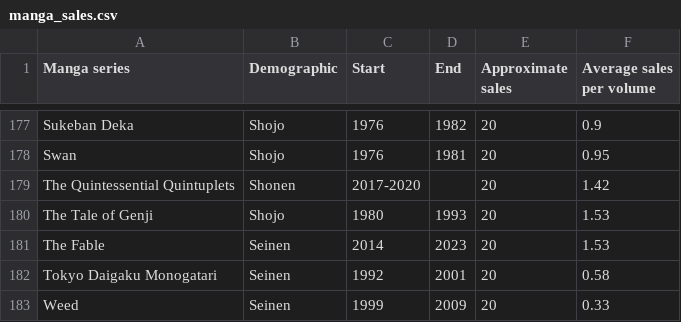
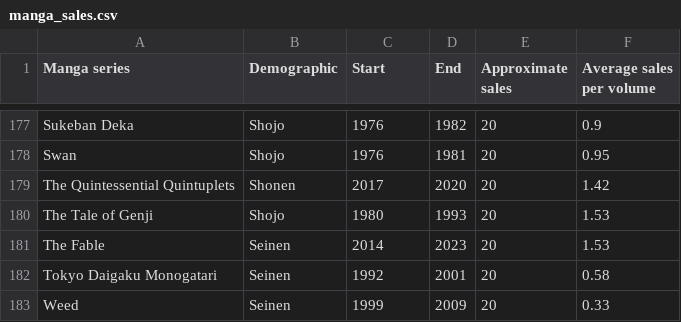
Before and after one commit to Harman367/Anime-and-Manga-Data-Visualisation, a CSV file: Clean_Dataset/manga_sales.csv, drawn as a sheet; only a part is shown, gaps mark what is left out.

```diff
--- a/Clean_Dataset/manga_sales.csv
+++ b/Clean_Dataset/manga_sales.csv
@@ -178,3 +178,3 @@ Sukeban Deka,Shojo,1976,1982,20,0.9
 Swan,Shojo,1976,1981,20,0.95
-The Quintessential Quintuplets,Shonen,2017-2020,,20,1.42
+The Quintessential Quintuplets,Shonen,2017,2020,20,1.42
 The Tale of Genji,Shojo,1980,1993,20,1.53
```
Also changed, not shown: 7 other files.
